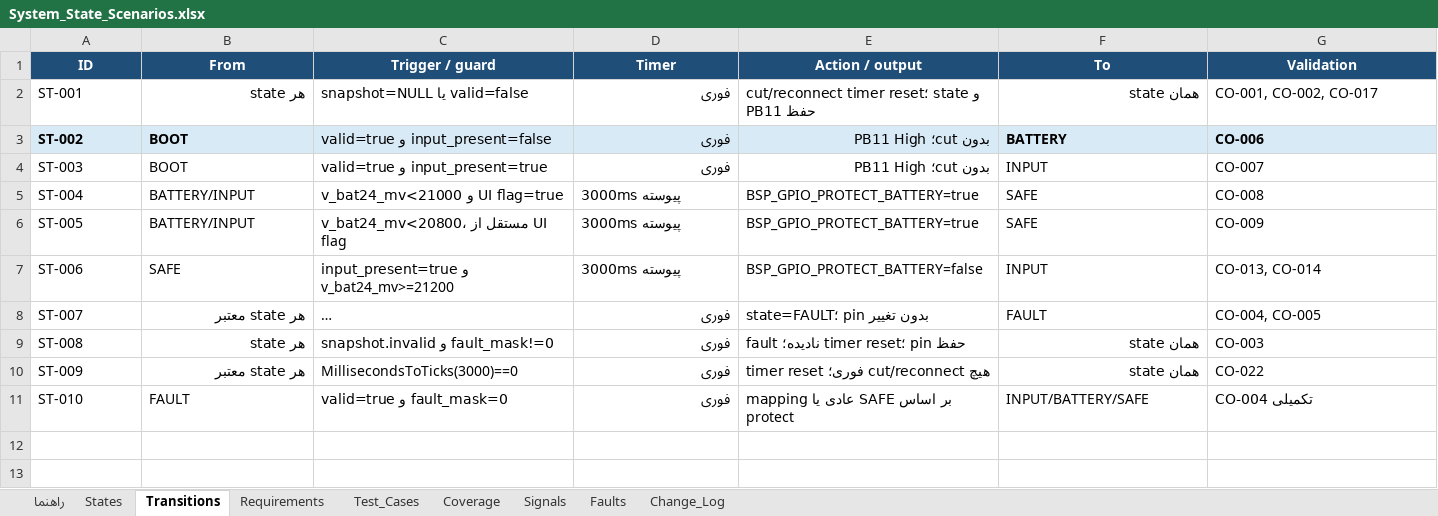
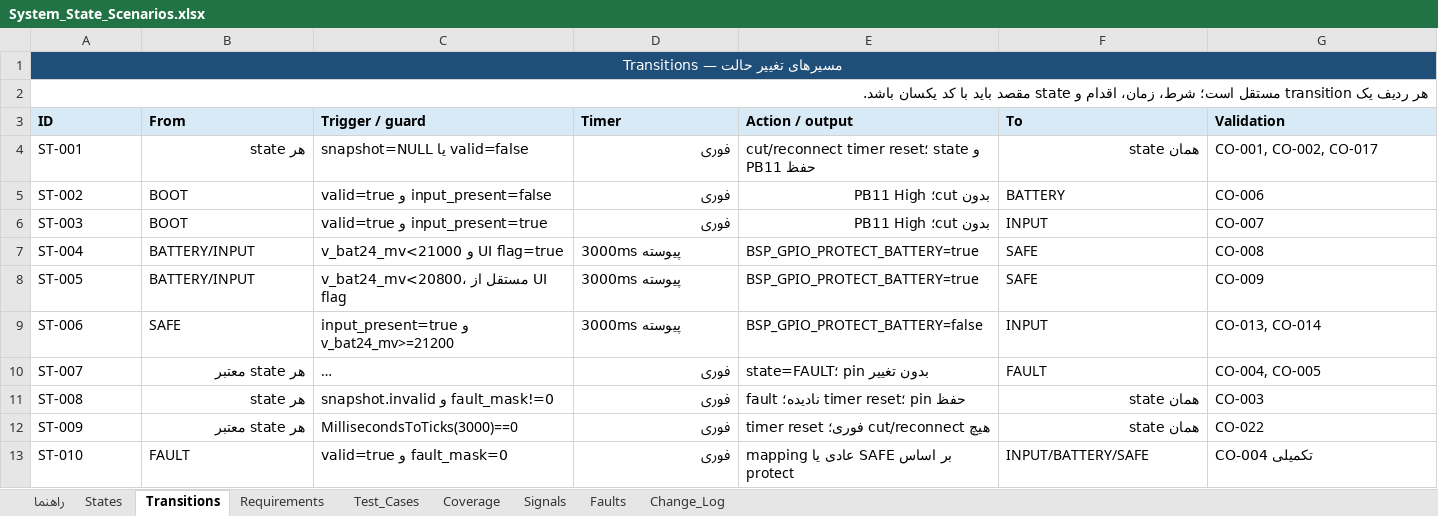
Before and after one commit to sargoliwork101-ui/ChangeOver, an Excel workbook: Documentation/System_State_Scenarios.xlsx, sheet Transitions, drawn as a sheet; only a part is shown; long unchanged cells end in …; values as stored, in another font and other column widths than the file's, no borders; addresses are those after the commit; rows hold the shown columns only; the diff covers the shown part only; the diff names each change by its address in the sheet, - before the commit and + after, or states it on an @@ line.

Commit message:
docs(state): fix workbook layout and sheet headers
Co-authored-by: arena-agent <297053741+arena-agent@users.noreply.github.com>

```diff
--- a/Documentation/System_State_Scenarios.xlsx (sheet Transitions)
+++ b/Documentation/System_State_Scenarios.xlsx (sheet Transitions)
+row 1: Transitions — مسیرهای تغییر حالت
+row 2: هر ردیف یک transition مستقل است؛ شرط، زمان، اقدام و state مقصد باید با کد یکسان باشد.
@@ A3:G3 fill: #1F4E78 → #D9EAF7, text colour: #FFFFFF → black, alignment: center → left @@
@@ A5:G5 fill: #D9EAF7 → none, bold: on → off @@
```
Also changed, not shown: cell formats elsewhere in this sheet, sheet Test_Cases, sheet States, sheet Faults, sheet Signals, sheet Requirements, sheet Change_Log, 2 more sheets.
